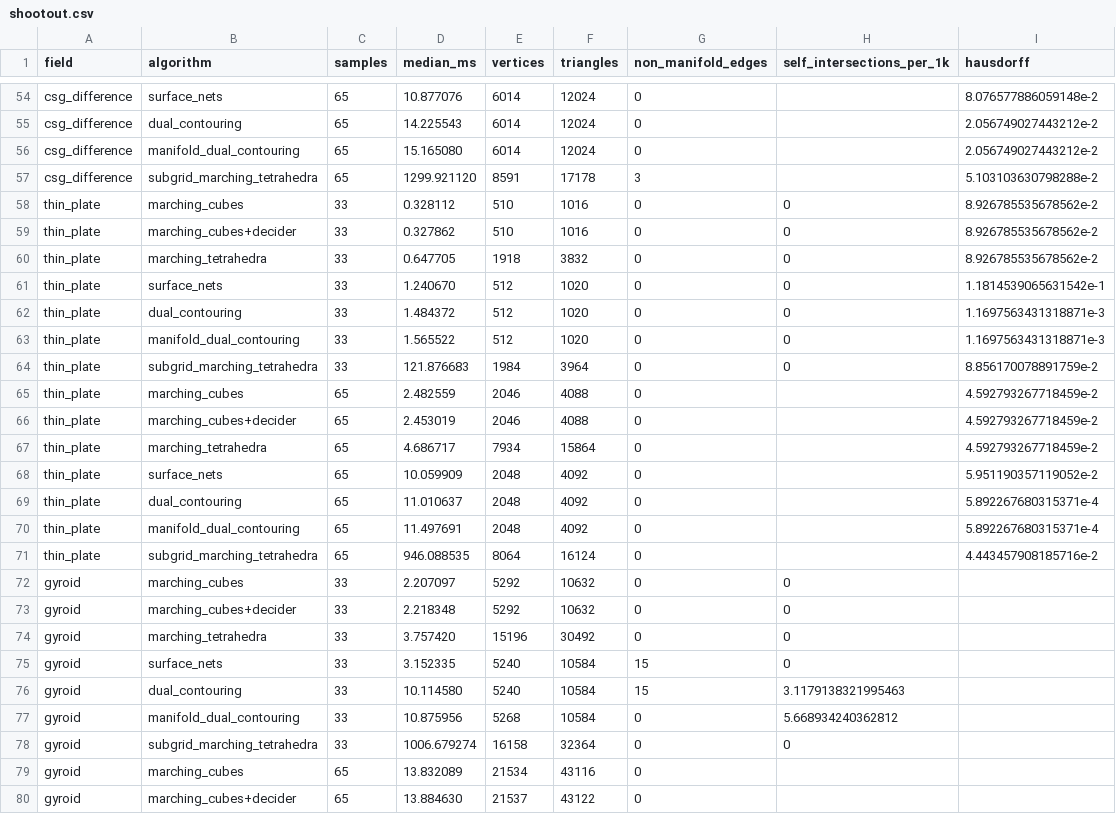
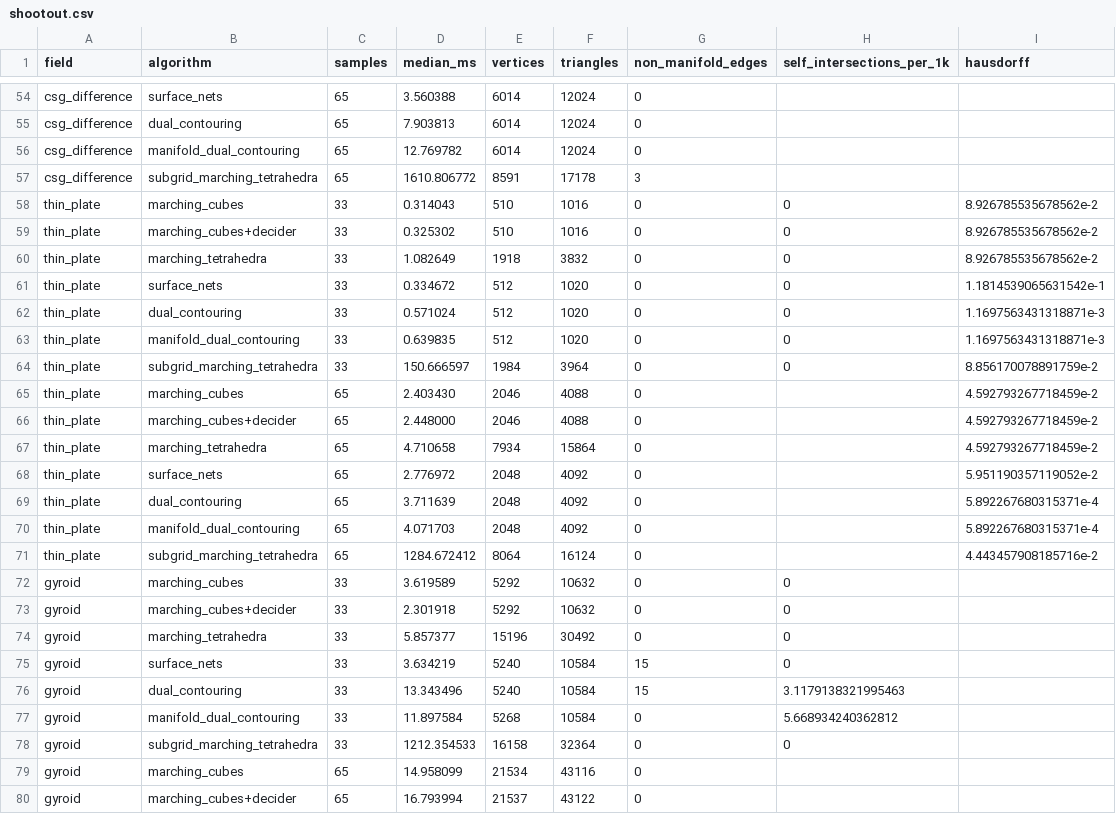
Before and after one commit to Ladvien/isomesh, a CSV file: docs/measurements/shootout.csv, drawn as a sheet; only a part is shown, gaps mark what is left out; the diff covers the shown part only; the diff names each change by its address in the sheet, - before the commit and + after, or states it on an @@ line.

```diff
--- a/docs/measurements/shootout.csv
+++ b/docs/measurements/shootout.csv
-D54 (median_ms): 10.877076
+D54 (median_ms): 3.560388
-I54 (hausdorff): 8.076577886059148e-2
+I54 (hausdorff): (empty)
-D55 (median_ms): 14.225543
+D55 (median_ms): 7.903813
-I55:I56 (hausdorff): 2.056749027443212e-2
+I55:I56 (hausdorff): (empty)
-D56 (median_ms): 15.165080
+D56 (median_ms): 12.769782
-D57 (median_ms): 1299.921120
+D57 (median_ms): 1610.806772
-I57 (hausdorff): 5.103103630798288e-2
+I57 (hausdorff): (empty)
-D58 (median_ms): 0.328112
+D58 (median_ms): 0.314043
-D59 (median_ms): 0.327862
+D59 (median_ms): 0.325302
-D60 (median_ms): 0.647705
+D60 (median_ms): 1.082649
-D61 (median_ms): 1.240670
+D61 (median_ms): 0.334672
-D62 (median_ms): 1.484372
+D62 (median_ms): 0.571024
-D63 (median_ms): 1.565522
+D63 (median_ms): 0.639835
-D64 (median_ms): 121.876683
+D64 (median_ms): 150.666597
-D65 (median_ms): 2.482559
+D65 (median_ms): 2.403430
-D66 (median_ms): 2.453019
+D66 (median_ms): 2.448000
-D67 (median_ms): 4.686717
+D67 (median_ms): 4.710658
-D68 (median_ms): 10.059909
+D68 (median_ms): 2.776972
-D69 (median_ms): 11.010637
+D69 (median_ms): 3.711639
-D70 (median_ms): 11.497691
+D70 (median_ms): 4.071703
-D71 (median_ms): 946.088535
+D71 (median_ms): 1284.672412
-D72 (median_ms): 2.207097
+D72 (median_ms): 3.619589
-D73 (median_ms): 2.218348
+D73 (median_ms): 2.301918
-D74 (median_ms): 3.757420
+D74 (median_ms): 5.857377
-D75 (median_ms): 3.152335
+D75 (median_ms): 3.634219
-D76 (median_ms): 10.114580
+D76 (median_ms): 13.343496
-D77 (median_ms): 10.875956
+D77 (median_ms): 11.897584
-D78 (median_ms): 1006.679274
+D78 (median_ms): 1212.354533
-D79 (median_ms): 13.832089
+D79 (median_ms): 14.958099
-D80 (median_ms): 13.884630
+D80 (median_ms): 16.793994
```
Also changed, not shown: 95 edited cells elsewhere in this file, 1 other file.
